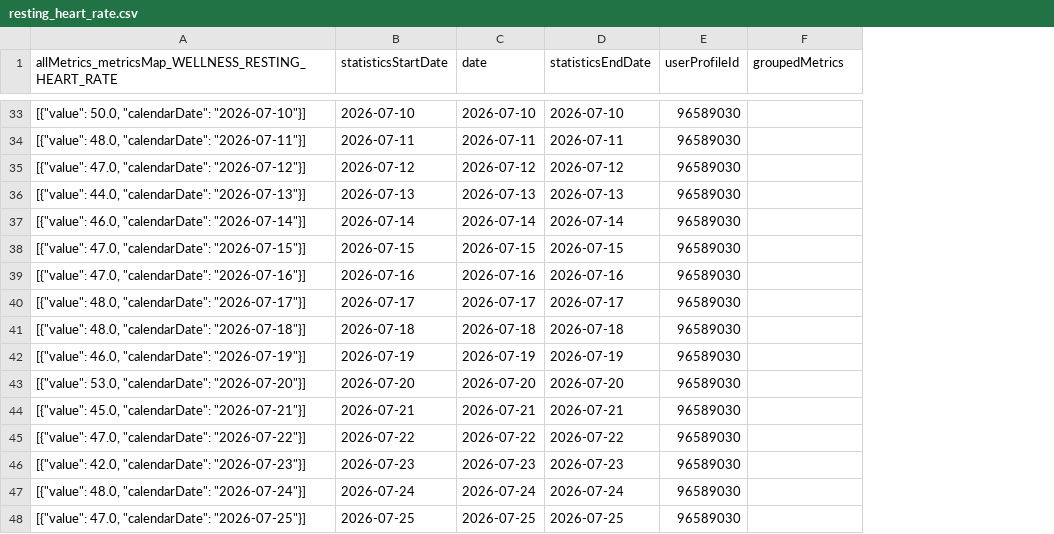
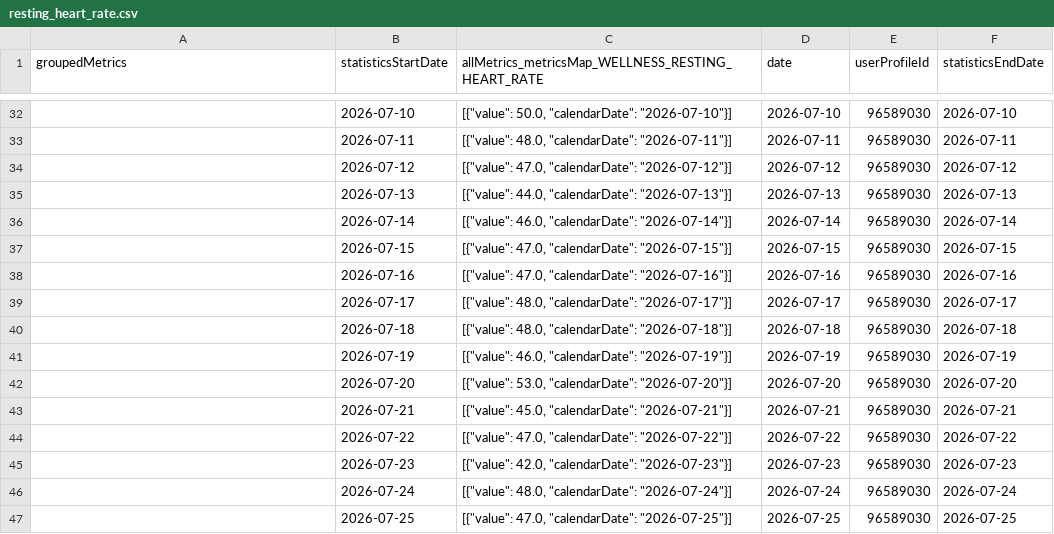
Before and after one commit to 123KingKarl123/garmin-data-xK9mP2qL7vR4nJ8w, a CSV file: resting_heart_rate.csv, drawn as a sheet; only a part is shown, gaps mark what is left out; removed rows and columns are numbered as before the commit, all else as after; the diff covers the shown part only; the diff names each change by its address in the sheet, - before the commit and + after, or states it on an @@ line.

```diff
--- a/resting_heart_rate.csv
+++ b/resting_heart_rate.csv
+column C, row 1: allMetrics_metricsMap_WELLNESS_RESTING_HEART_RATE; rows 32-47: [{"value": 50.0, "calendarDate": "2026-07-10"}] | [{"value": 48.0, "calendarDate": "2026-07-11"}] | [{"value": 47.0, "calendarDate": "2026-07-12"}] | [{"value": 44.0, "calendarDate": "2026-07-13"}] | [{"value": 46.0, "calendarDate": "2026-07-14"}] | [{"value": 47.0, "calendarDate": "2026-07-15"}] | [{"value": 47.0, "calendarDate": "2026-07-16"}] | [{"value": 48.0, "calendarDate": "2026-07-17"}] | [{"value": 48.0, "calendarDate": "2026-07-18"}] | [{"value": 46.0, "calendarDate": "2026-07-19"}] | [{"value": 53.0, "calendarDate": "2026-07-20"}] | [{"value": 45.0, "calendarDate": "2026-07-21"}] | [{"value": 47.0, "calendarDate": "2026-07-22"}] | [{"value": 42.0, "calendarDate": "2026-07-23"}] | [{"value": 48.0, "calendarDate": "2026-07-24"}] | [{"value": 47.0, "calendarDate": "2026-07-25"}]
-column D (statisticsEndDate), rows 33-48: 2026-07-10 | 2026-07-11 | 2026-07-12 | 2026-07-13 | 2026-07-14 | 2026-07-15 | 2026-07-16 | 2026-07-17 | 2026-07-18 | 2026-07-19 | 2026-07-20 | 2026-07-21 | 2026-07-22 | 2026-07-23 | 2026-07-24 | 2026-07-25
-A1: allMetrics_metricsMap_WELLNESS_RESTING_HEART_RATE
+A1: groupedMetrics
-F1: groupedMetrics
+F1: statisticsEndDate
-A32 (groupedMetrics): [{"value": 50.0, "calendarDate": "2026-07-10"}]
+A32 (groupedMetrics): (empty)
-F32 (statisticsEndDate): (empty)
+F32 (statisticsEndDate): 2026-07-10
-A33 (groupedMetrics): [{"value": 48.0, "calendarDate": "2026-07-11"}]
+A33 (groupedMetrics): (empty)
-F33 (statisticsEndDate): (empty)
+F33 (statisticsEndDate): 2026-07-11
-A34 (groupedMetrics): [{"value": 47.0, "calendarDate": "2026-07-12"}]
+A34 (groupedMetrics): (empty)
-F34 (statisticsEndDate): (empty)
+F34 (statisticsEndDate): 2026-07-12
-A35 (groupedMetrics): [{"value": 44.0, "calendarDate": "2026-07-13"}]
+A35 (groupedMetrics): (empty)
-F35 (statisticsEndDate): (empty)
+F35 (statisticsEndDate): 2026-07-13
-A36 (groupedMetrics): [{"value": 46.0, "calendarDate": "2026-07-14"}]
+A36 (groupedMetrics): (empty)
-F36 (statisticsEndDate): (empty)
+F36 (statisticsEndDate): 2026-07-14
-A37 (groupedMetrics): [{"value": 47.0, "calendarDate": "2026-07-15"}]
+A37 (groupedMetrics): (empty)
-F37 (statisticsEndDate): (empty)
+F37 (statisticsEndDate): 2026-07-15
-A38 (groupedMetrics): [{"value": 47.0, "calendarDate": "2026-07-16"}]
+A38 (groupedMetrics): (empty)
-F38 (statisticsEndDate): (empty)
+F38 (statisticsEndDate): 2026-07-16
-A39 (groupedMetrics): [{"value": 48.0, "calendarDate": "2026-07-17"}]
+A39 (groupedMetrics): (empty)
-F39 (statisticsEndDate): (empty)
+F39 (statisticsEndDate): 2026-07-17
-A40 (groupedMetrics): [{"value": 48.0, "calendarDate": "2026-07-18"}]
+A40 (groupedMetrics): (empty)
-F40 (statisticsEndDate): (empty)
+F40 (statisticsEndDate): 2026-07-18
-A41 (groupedMetrics): [{"value": 46.0, "calendarDate": "2026-07-19"}]
+A41 (groupedMetrics): (empty)
-F41 (statisticsEndDate): (empty)
+F41 (statisticsEndDate): 2026-07-19
-A42 (groupedMetrics): [{"value": 53.0, "calendarDate": "2026-07-20"}]
+A42 (groupedMetrics): (empty)
-F42 (statisticsEndDate): (empty)
+F42 (statisticsEndDate): 2026-07-20
-A43 (groupedMetrics): [{"value": 45.0, "calendarDate": "2026-07-21"}]
+A43 (groupedMetrics): (empty)
-F43 (statisticsEndDate): (empty)
+F43 (statisticsEndDate): 2026-07-21
-A44 (groupedMetrics): [{"value": 47.0, "calendarDate": "2026-07-22"}]
+A44 (groupedMetrics): (empty)
-F44 (statisticsEndDate): (empty)
+F44 (statisticsEndDate): 2026-07-22
-A45 (groupedMetrics): [{"value": 42.0, "calendarDate": "2026-07-23"}]
+A45 (groupedMetrics): (empty)
-F45 (statisticsEndDate): (empty)
+F45 (statisticsEndDate): 2026-07-23
-A46 (groupedMetrics): [{"value": 48.0, "calendarDate": "2026-07-24"}]
+A46 (groupedMetrics): (empty)
-F46 (statisticsEndDate): (empty)
+F46 (statisticsEndDate): 2026-07-24
-A47 (groupedMetrics): [{"value": 47.0, "calendarDate": "2026-07-25"}]
+A47 (groupedMetrics): (empty)
-F47 (statisticsEndDate): (empty)
+F47 (statisticsEndDate): 2026-07-25
```
Also changed, not shown: 1 added row, 1 removed row and 148 edited cells elsewhere in this file, activities.csv, body_composition.csv, 10 other files.
